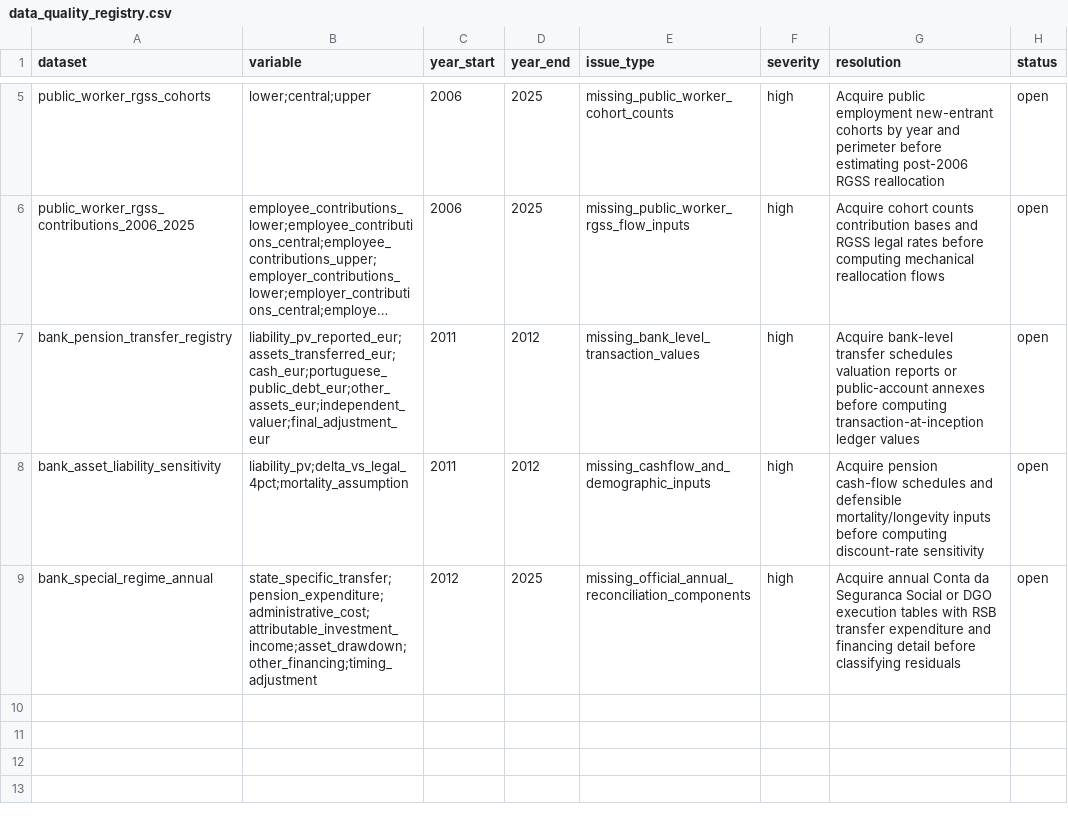
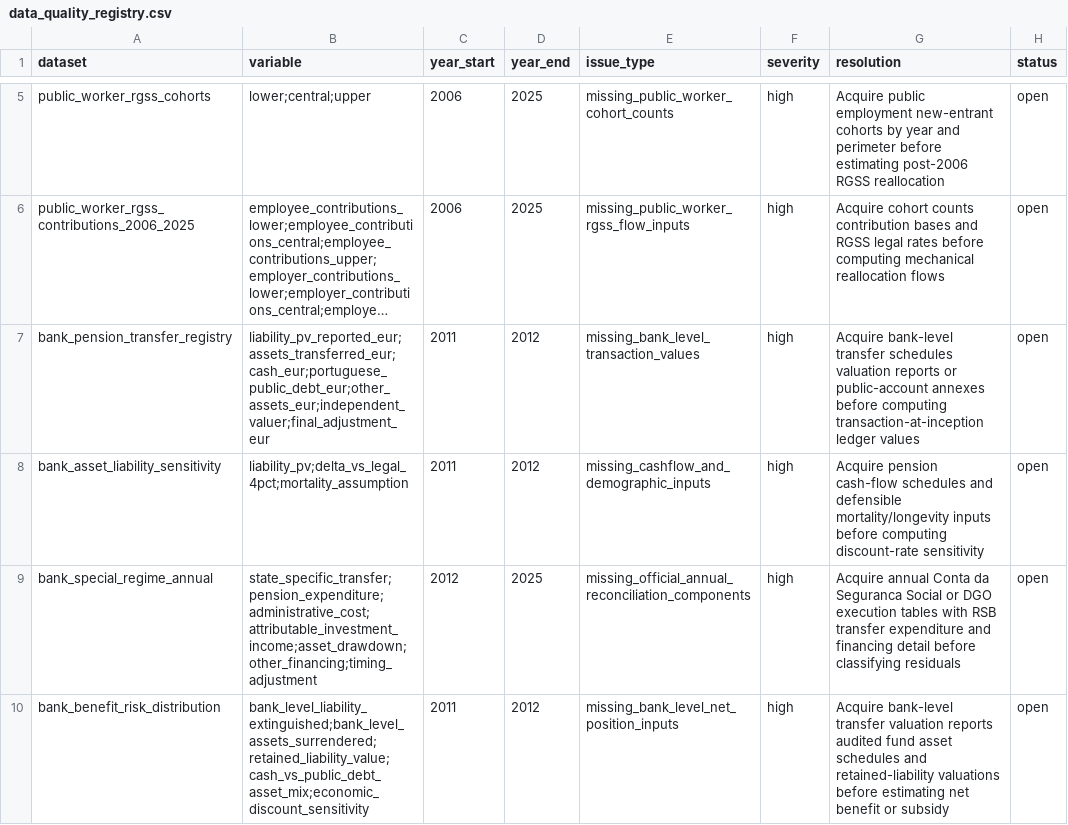
Before and after one commit to DiogoRibeiro7/portugal-public-pension-financing, a CSV file: evidence/data_quality_registry.csv, drawn as a sheet; only a part is shown, gaps mark what is left out; long unchanged cells end in …; the diff names each change by its address in the sheet, - before the commit and + after, or states it on an @@ line.

Commit message:
Quantify bank risk distribution

```diff
--- a/evidence/data_quality_registry.csv
+++ b/evidence/data_quality_registry.csv
+row 10: bank_benefit_risk_distribution | bank_level_liability_extinguished;bank_level_assets_surrendered;retained_liability_value;cash_vs_public_debt_asset_mix;economic_discount_sensitivity | 2011 | 2012 | missing_bank_level_net_position_inputs | high | Acquire bank-level transfer valuation reports audited fund asset schedules and retained-liability valuations before estimating net benefit or subsidy | open
```
Also changed, not shown: evidence/execution_registry.csv, evidence/reconciliation_log.csv, 7 other files.
